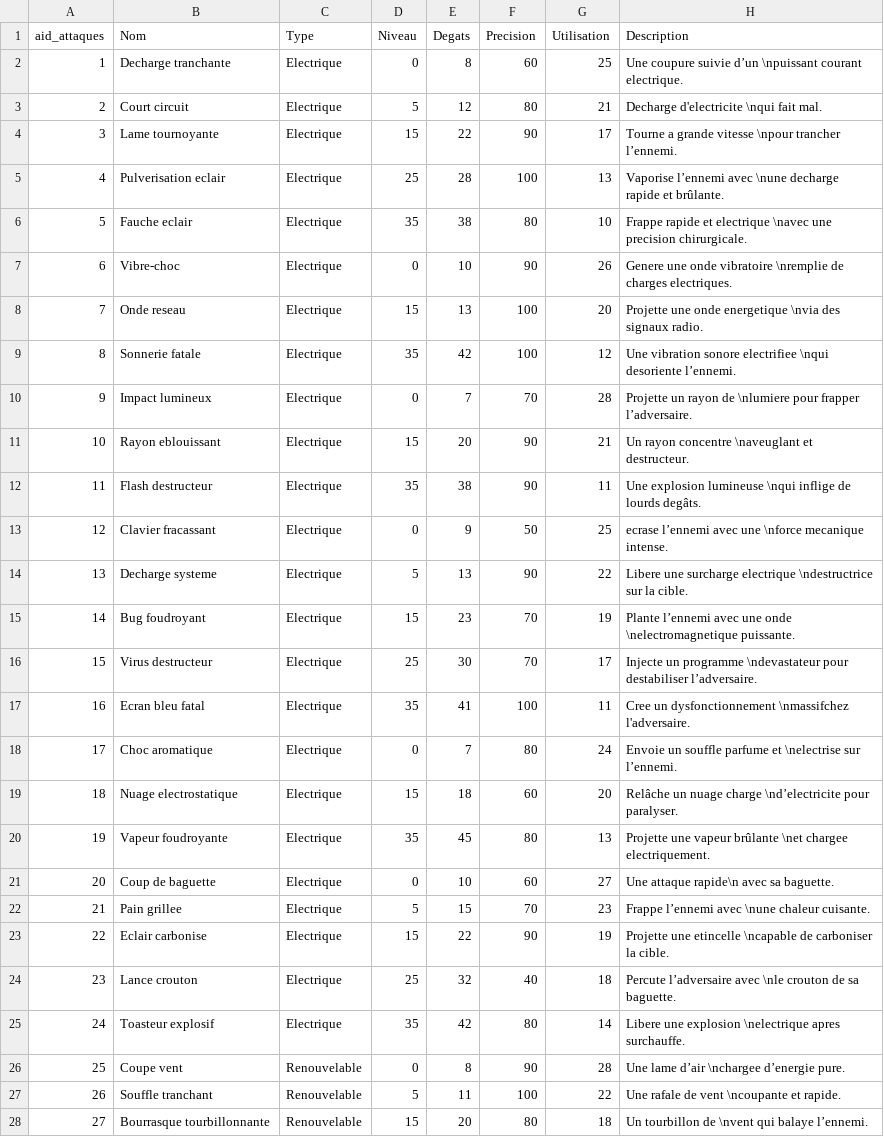
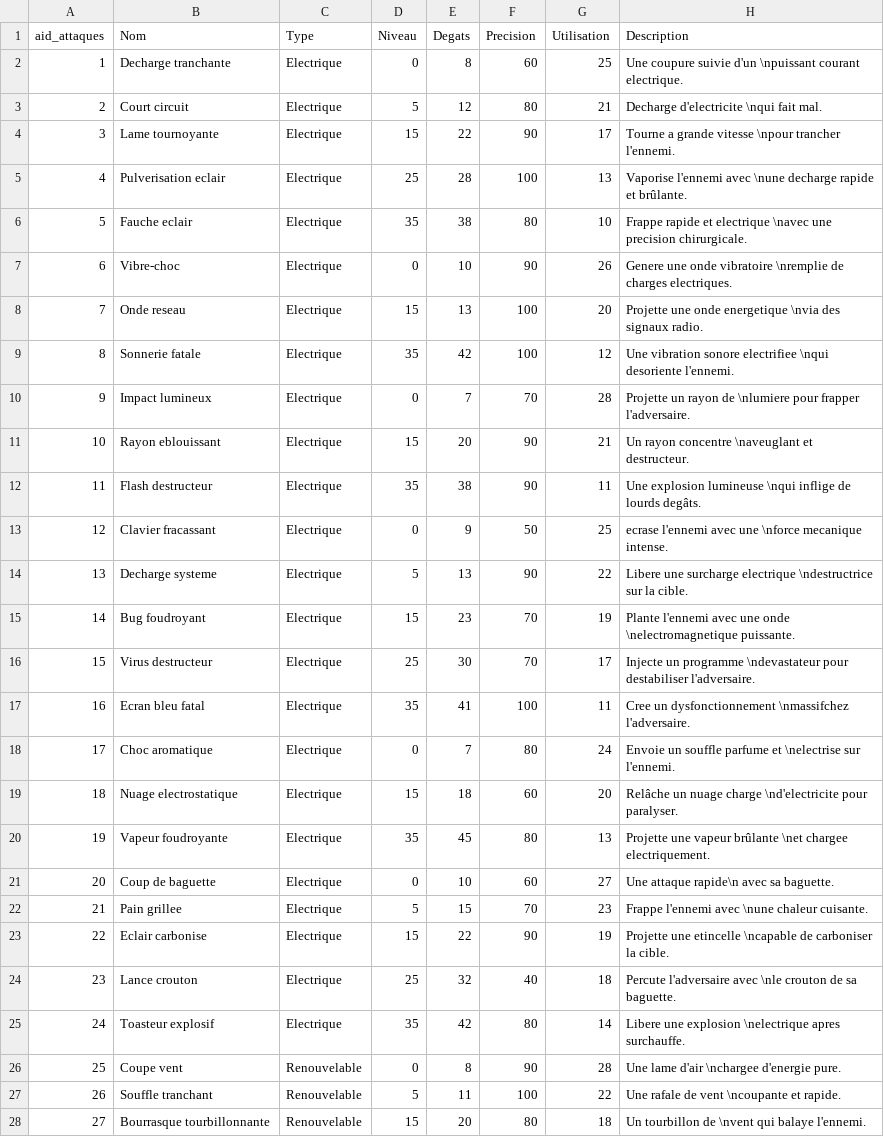
Before and after one commit to ThoomasKDS/Mechaquest, a CSV file: save/attaques.csv, drawn as a sheet; only a part is shown; the diff covers the shown part only.

```diff
--- a/save/attaques.csv
+++ b/save/attaques.csv
@@ -1,6 +1,6 @@
 aid_attaques,Nom,Type,Niveau,Degats,Precision,Utilisation,Description
-1,Decharge tranchante,Electrique,0,8,60,25,Une coupure suivie d’un \npuissant courant electrique.
+1,Decharge tranchante,Electrique,0,8,60,25,Une coupure suivie d'un \npuissant courant electrique.
 2,Court circuit,Electrique,5,12,80,21,Decharge d'electricite \nqui fait mal.
-3,Lame tournoyante,Electrique,15,22,90,17,Tourne a grande vitesse \npour trancher l’ennemi.
-4,Pulverisation eclair,Electrique,25,28,100,13,Vaporise l’ennemi avec \nune decharge rapide et brûlante.
+3,Lame tournoyante,Electrique,15,22,90,17,Tourne a grande vitesse \npour trancher l'ennemi.
+4,Pulverisation eclair,Electrique,25,28,100,13,Vaporise l'ennemi avec \nune decharge rapide et brûlante.
 5,Fauche eclair,Electrique,35,38,80,10,Frappe rapide et electrique \navec une precision chirurgicale.
@@ -8,21 +8,21 @@ aid_attaques,Nom,Type,Niveau,Degats,Precision,Utilisation,Description
 7,Onde reseau,Electrique,15,13,100,20,Projette une onde energetique \nvia des signaux radio.
-8,Sonnerie fatale,Electrique,35,42,100,12,Une vibration sonore electrifiee \nqui desoriente l’ennemi.
-9,Impact lumineux,Electrique,0,7,70,28,Projette un rayon de \nlumiere pour frapper l’adversaire.
+8,Sonnerie fatale,Electrique,35,42,100,12,Une vibration sonore electrifiee \nqui desoriente l'ennemi.
+9,Impact lumineux,Electrique,0,7,70,28,Projette un rayon de \nlumiere pour frapper l'adversaire.
 10,Rayon eblouissant,Electrique,15,20,90,21,Un rayon concentre \naveuglant et destructeur.
 11,Flash destructeur,Electrique,35,38,90,11,Une explosion lumineuse \nqui inflige de lourds degâts.
-12,Clavier fracassant,Electrique,0,9,50,25,ecrase l’ennemi avec une \nforce mecanique intense.
+12,Clavier fracassant,Electrique,0,9,50,25,ecrase l'ennemi avec une \nforce mecanique intense.
 13,Decharge systeme,Electrique,5,13,90,22,Libere une surcharge electrique \ndestructrice sur la cible.
-14,Bug foudroyant,Electrique,15,23,70,19,Plante l’ennemi avec une onde \nelectromagnetique puissante.
-15,Virus destructeur,Electrique,25,30,70,17,Injecte un programme \ndevastateur pour destabiliser l’adversaire.
+14,Bug foudroyant,Electrique,15,23,70,19,Plante l'ennemi avec une onde \nelectromagnetique puissante.
+15,Virus destructeur,Electrique,25,30,70,17,Injecte un programme \ndevastateur pour destabiliser l'adversaire.
 16,Ecran bleu fatal,Electrique,35,41,100,11,Cree un dysfonctionnement \nmassifchez l'adversaire.
-17,Choc aromatique,Electrique,0,7,80,24,Envoie un souffle parfume et \nelectrise sur l’ennemi.
-18,Nuage electrostatique,Electrique,15,18,60,20,Relâche un nuage charge \nd’electricite pour paralyser.
+17,Choc aromatique,Electrique,0,7,80,24,Envoie un souffle parfume et \nelectrise sur l'ennemi.
+18,Nuage electrostatique,Electrique,15,18,60,20,Relâche un nuage charge \nd'electricite pour paralyser.
 19,Vapeur foudroyante,Electrique,35,45,80,13,Projette une vapeur brûlante \net chargee electriquement.
 20,Coup de baguette,Electrique,0,10,60,27,Une attaque rapide\n avec sa baguette.
-21,Pain grillee,Electrique,5,15,70,23,Frappe l’ennemi avec \nune chaleur cuisante.
+21,Pain grillee,Electrique,5,15,70,23,Frappe l'ennemi avec \nune chaleur cuisante.
 22,Eclair carbonise,Electrique,15,22,90,19,Projette une etincelle \ncapable de carboniser la cible.
-23,Lance crouton,Electrique,25,32,40,18,Percute l’adversaire avec \nle crouton de sa baguette.
+23,Lance crouton,Electrique,25,32,40,18,Percute l'adversaire avec \nle crouton de sa baguette.
 24,Toasteur explosif,Electrique,35,42,80,14,Libere une explosion \nelectrique apres surchauffe.
-25,Coupe vent,Renouvelable,0,8,90,28,Une lame d’air \nchargee d’energie pure.
+25,Coupe vent,Renouvelable,0,8,90,28,Une lame d'air \nchargee d'energie pure.
 26,Souffle tranchant,Renouvelable,5,11,100,22,Une rafale de vent \ncoupante et rapide.
-27,Bourrasque tourbillonnante,Renouvelable,15,20,80,18,Un tourbillon de \nvent qui balaye l’ennemi.
+27,Bourrasque tourbillonnante,Renouvelable,15,20,80,18,Un tourbillon de \nvent qui balaye l'ennemi.
```
Also changed, not shown: 11 edited cells elsewhere in this file, save/infomechas.csv, 3 other files.
